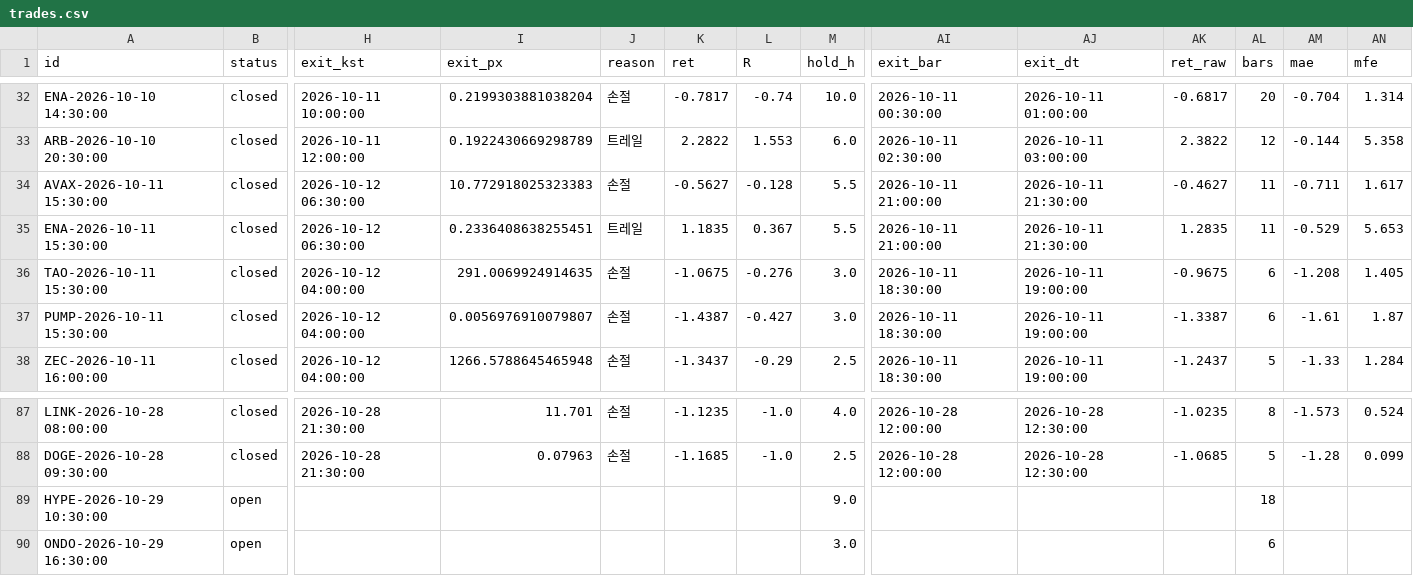
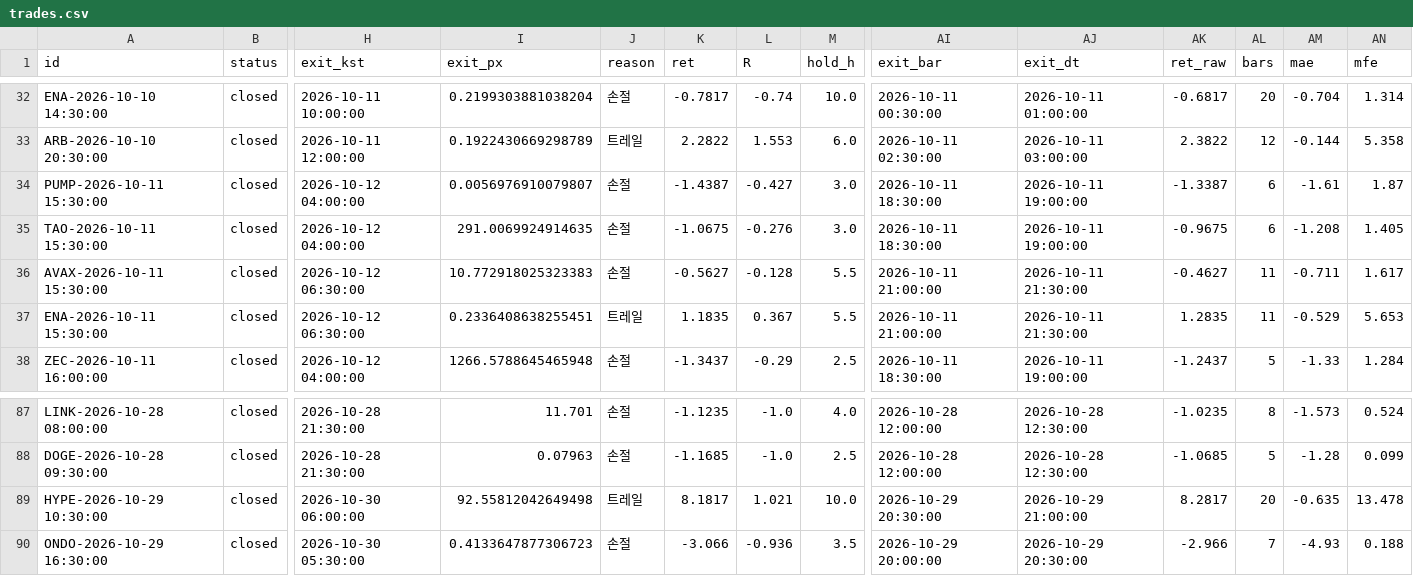
Before and after one commit to antman8422-alt/coin-forward, a CSV file: data/trades.csv, drawn as a sheet; only a part is shown, gaps mark what is left out; the diff covers the shown part only; the diff names each change by its address in the sheet, - before the commit and + after, or states it on an @@ line.

```diff
--- a/data/trades.csv
+++ b/data/trades.csv
@@ row 37 moved to row 34: PUMP-2026-10-11 15:30:00 @@
@@ row 36 moved to row 35: TAO-2026-10-11 15:30:00 @@
-B89:B90 (status): open
+B89:B90 (status): closed
-H89 (exit_kst): (empty)
+H89 (exit_kst): 2026-10-30 06:00:00
-I89 (exit_px): (empty)
+I89 (exit_px): 92.55812042649498
-J89 (reason): (empty)
+J89 (reason): 트레일
-K89 (ret): (empty)
+K89 (ret): 8.1817
-L89 (R): (empty)
+L89 (R): 1.021
-M89 (hold_h): 9.0
+M89 (hold_h): 10.0
-AI89 (exit_bar): (empty)
+AI89 (exit_bar): 2026-10-29 20:30:00
-AJ89 (exit_dt): (empty)
+AJ89 (exit_dt): 2026-10-29 21:00:00
-AK89 (ret_raw): (empty)
+AK89 (ret_raw): 8.2817
-AL89 (bars): 18
+AL89 (bars): 20
-AM89 (mae): (empty)
+AM89 (mae): -0.635
-AN89 (mfe): (empty)
+AN89 (mfe): 13.478
-H90 (exit_kst): (empty)
+H90 (exit_kst): 2026-10-30 05:30:00
-I90 (exit_px): (empty)
+I90 (exit_px): 0.4133647877306723
-J90 (reason): (empty)
+J90 (reason): 손절
-K90 (ret): (empty)
+K90 (ret): -3.066
-L90 (R): (empty)
+L90 (R): -0.936
-M90 (hold_h): 3.0
+M90 (hold_h): 3.5
-AI90 (exit_bar): (empty)
+AI90 (exit_bar): 2026-10-29 20:00:00
-AJ90 (exit_dt): (empty)
+AJ90 (exit_dt): 2026-10-29 20:30:00
-AK90 (ret_raw): (empty)
+AK90 (ret_raw): -2.966
-AL90 (bars): 6
+AL90 (bars): 7
-AM90 (mae): (empty)
+AM90 (mae): -4.93
-AN90 (mfe): (empty)
+AN90 (mfe): 0.188
```
Also changed, not shown: 5 moved rows and 22 edited cells elsewhere in this file, data/regime.csv, data/runs.csv, 2 other files.
